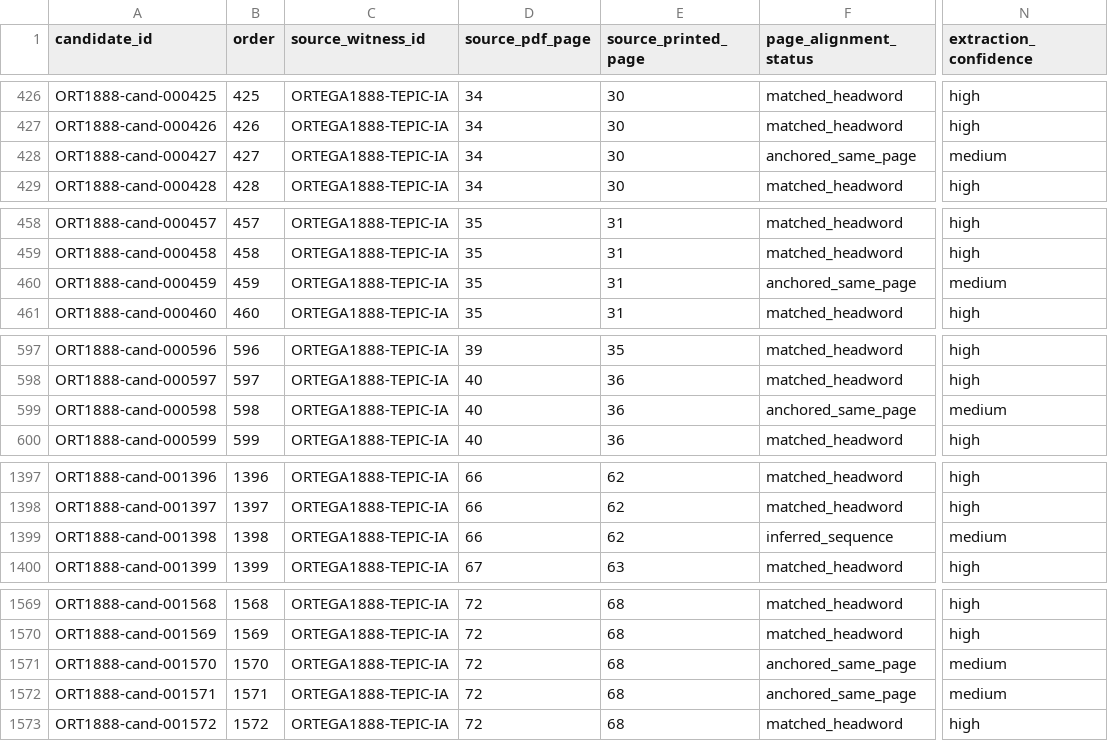
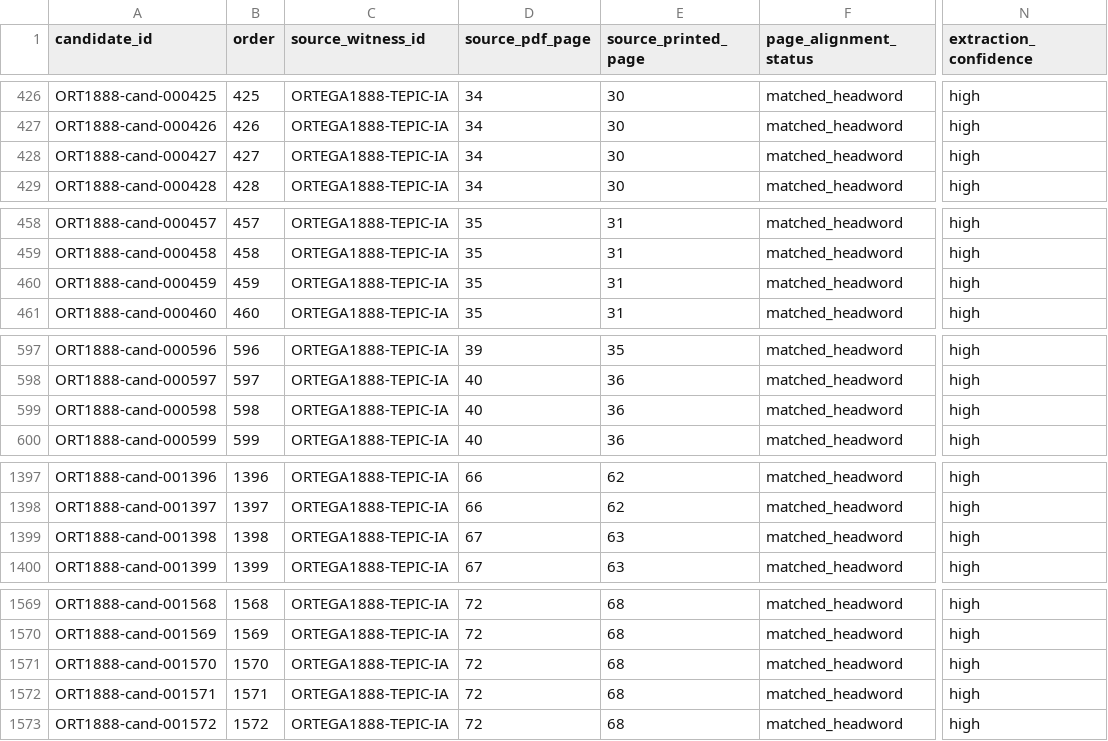
Before and after one commit to fersandovalgtz/cora-historico-digital, a CSV file: data/lexicon/candidates.csv, drawn as a sheet; only a part is shown, gaps mark what is left out; the diff covers the shown part only; the diff names each change by its address in the sheet, - before the commit and + after, or states it on an @@ line.

```diff
--- a/data/lexicon/candidates.csv
+++ b/data/lexicon/candidates.csv
-F428 (page_alignment_status): anchored_same_page
+F428 (page_alignment_status): matched_headword
-N428 (extraction_confidence): medium
+N428 (extraction_confidence): high
-F460 (page_alignment_status): anchored_same_page
+F460 (page_alignment_status): matched_headword
-N460 (extraction_confidence): medium
+N460 (extraction_confidence): high
-F599 (page_alignment_status): anchored_same_page
+F599 (page_alignment_status): matched_headword
-N599 (extraction_confidence): medium
+N599 (extraction_confidence): high
-D1399 (source_pdf_page): 66
+D1399 (source_pdf_page): 67
-E1399 (source_printed_page): 62
+E1399 (source_printed_page): 63
-F1399 (page_alignment_status): inferred_sequence
+F1399 (page_alignment_status): matched_headword
-N1399 (extraction_confidence): medium
+N1399 (extraction_confidence): high
-F1571:F1572 (page_alignment_status): anchored_same_page
+F1571:F1572 (page_alignment_status): matched_headword
-N1571:N1572 (extraction_confidence): medium
+N1571:N1572 (extraction_confidence): high
```
Also changed, not shown: 21 edited cells elsewhere in this file, 2 other files.
